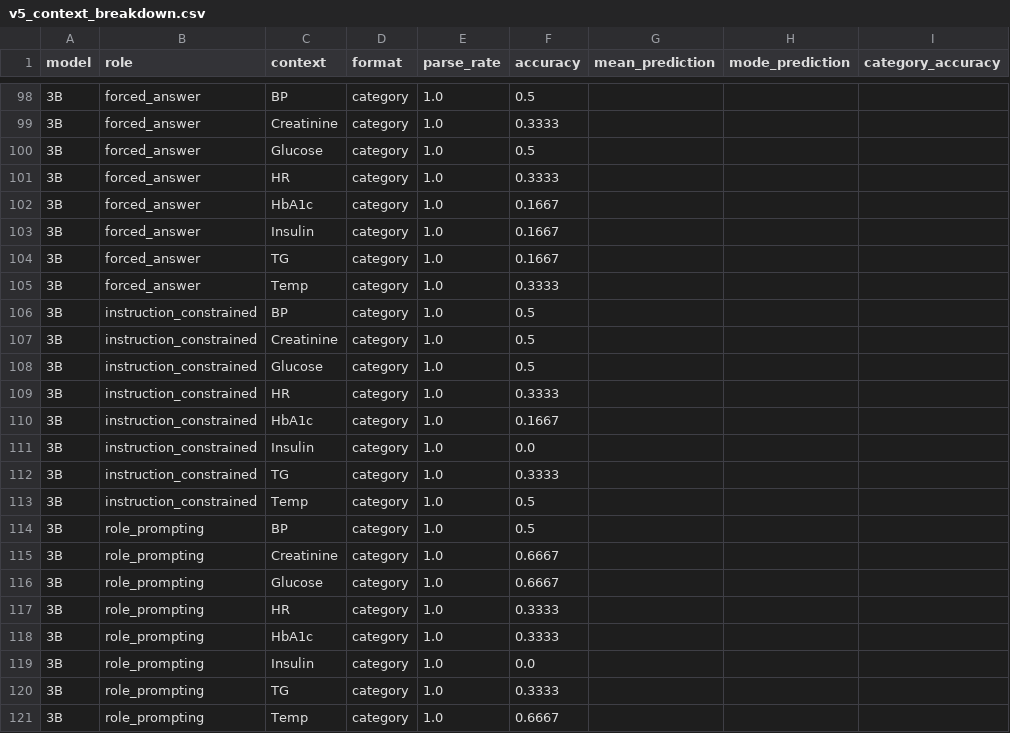
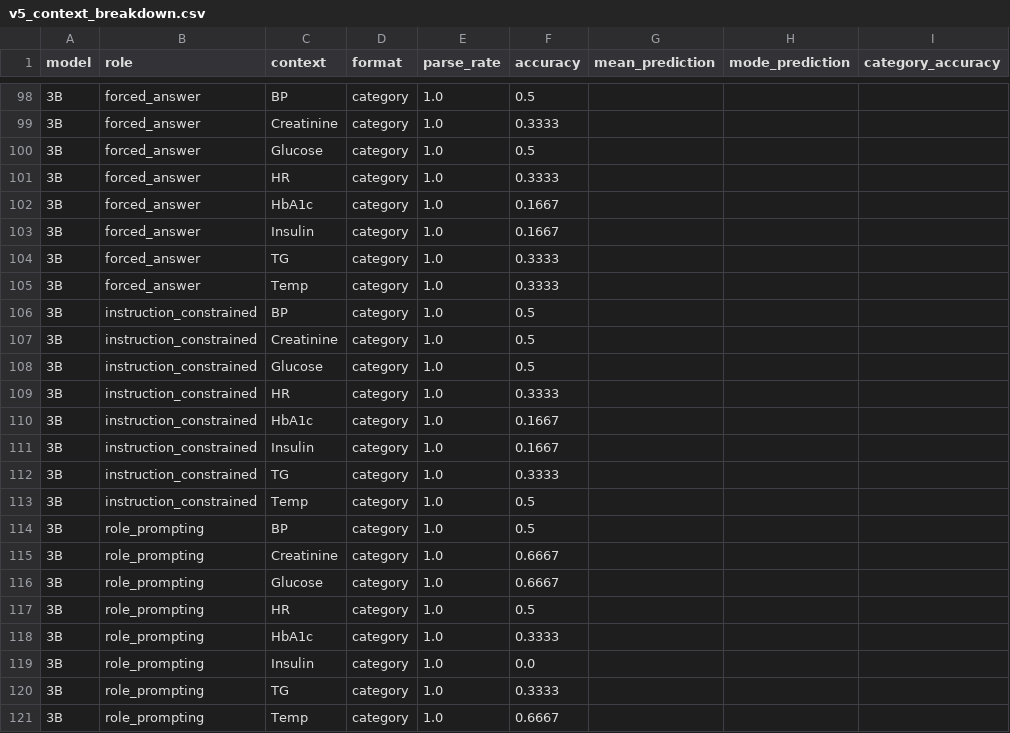
Before and after one commit to tinginde/numerical_context_analysis, a CSV file: results/exp_E/v5_context_breakdown.csv, drawn as a sheet; only a part is shown, gaps mark what is left out; the diff covers the shown part only; the diff names each change by its address in the sheet, - before the commit and + after, or states it on an @@ line.

```diff
--- a/results/exp_E/v5_context_breakdown.csv
+++ b/results/exp_E/v5_context_breakdown.csv
-F104 (accuracy): 0.1667
+F104 (accuracy): 0.3333
-F111 (accuracy): 0.0
+F111 (accuracy): 0.1667
-F117 (accuracy): 0.3333
+F117 (accuracy): 0.5
```
Also changed, not shown: 70 edited cells elsewhere in this file, results/exp_E/v5_metrics.csv, 13 other files.
